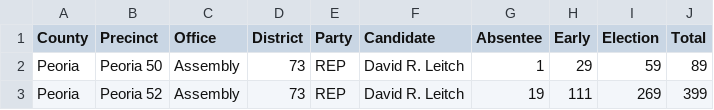
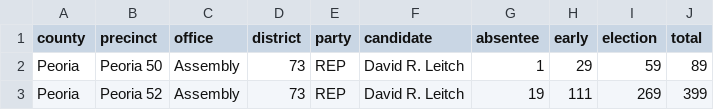
Before and after one commit to openelections/openelections-data-il, a CSV file: 2008/20081104__il__general__city_of_peoria__precinct.csv, drawn as a sheet; only a part is shown.

Commit message:
Use lowercase column headers.

```diff
--- a/2008/20081104__il__general__city_of_peoria__precinct.csv
+++ b/2008/20081104__il__general__city_of_peoria__precinct.csv
@@ -1,2 +1,2 @@
-County,Precinct,Office,District,Party,Candidate,Absentee,Early,Election,Total
+county,precinct,office,district,party,candidate,absentee,early,election,total
 Peoria,Peoria 50,Assembly,73,REP,David R. Leitch,1,29,59,89
```
Also changed, not shown: 2008/20081104__il__general__peoria__precinct.csv.
